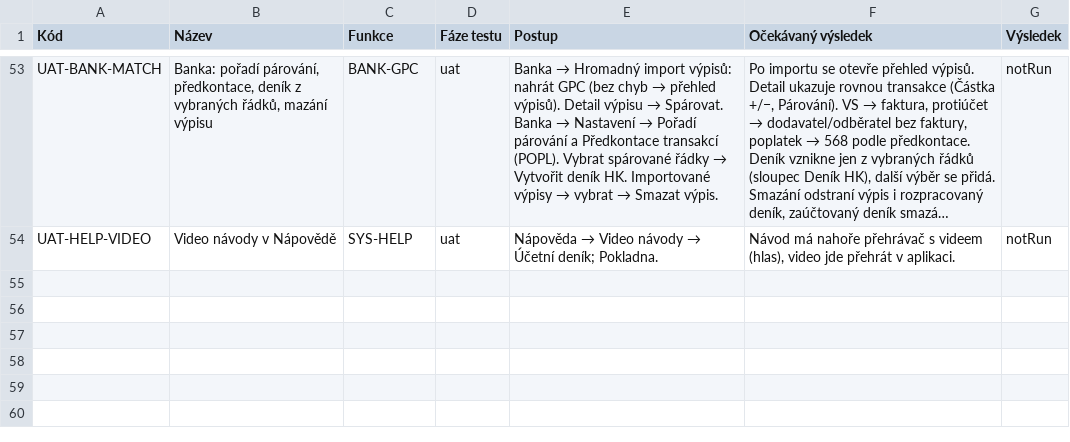
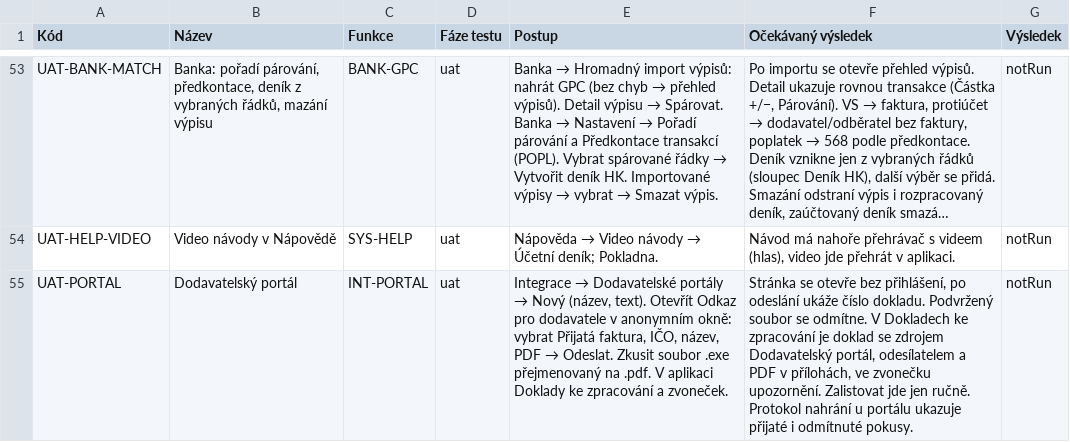
Before and after one commit to bregovic/shanon, a CSV file: docs/qa/2-scenare.csv, drawn as a sheet; only a part is shown, gaps mark what is left out; long unchanged cells end in …; the diff names each change by its address in the sheet, - before the commit and + after, or states it on an @@ line.

Commit message:
feat(int): dodavatelský portál — veřejná stránka pro nahrání dokladů (PDF, ISDOC, XML, obrázky) s druhem dokladu a odesílatelem, kontrola souboru podle obsahu, limity za hodinu z adresy a za den, protokol nahrání, doklad ke zpracování se zdrojem portál a přílohou, upozornění, vytěžení podle nastavení, zalistování jen ručně

```diff
--- a/docs/qa/2-scenare.csv
+++ b/docs/qa/2-scenare.csv
+row 55: UAT-PORTAL | Dodavatelský portál | INT-PORTAL | uat | Integrace → Dodavatelské portály → Nový (název, text). Otevřít Odkaz pro dodavatele v anonymním okně: vybrat Přijatá faktura, IČO, název, PDF → Odeslat. Zkusit soubor .exe přejmenovaný na .pdf. V aplikaci Doklady ke zpracování a zvoneček. | Stránka se otevře bez přihlášení, po odeslání ukáže číslo dokladu. Podvržený soubor se odmítne. V Dokladech ke zpracování je doklad se zdrojem Dodavatelský portál, odesílatelem a PDF v přílohách, ve zvonečku upozornění. Zalistovat jde jen ručně. Protokol nahrání u portálu ukazuje přijaté i odmítnuté pokusy. | notRun
```
Also changed, not shown: docs/qa/1-funkce.csv, docs/qa/3-pozadavky.csv, 15 other files.
